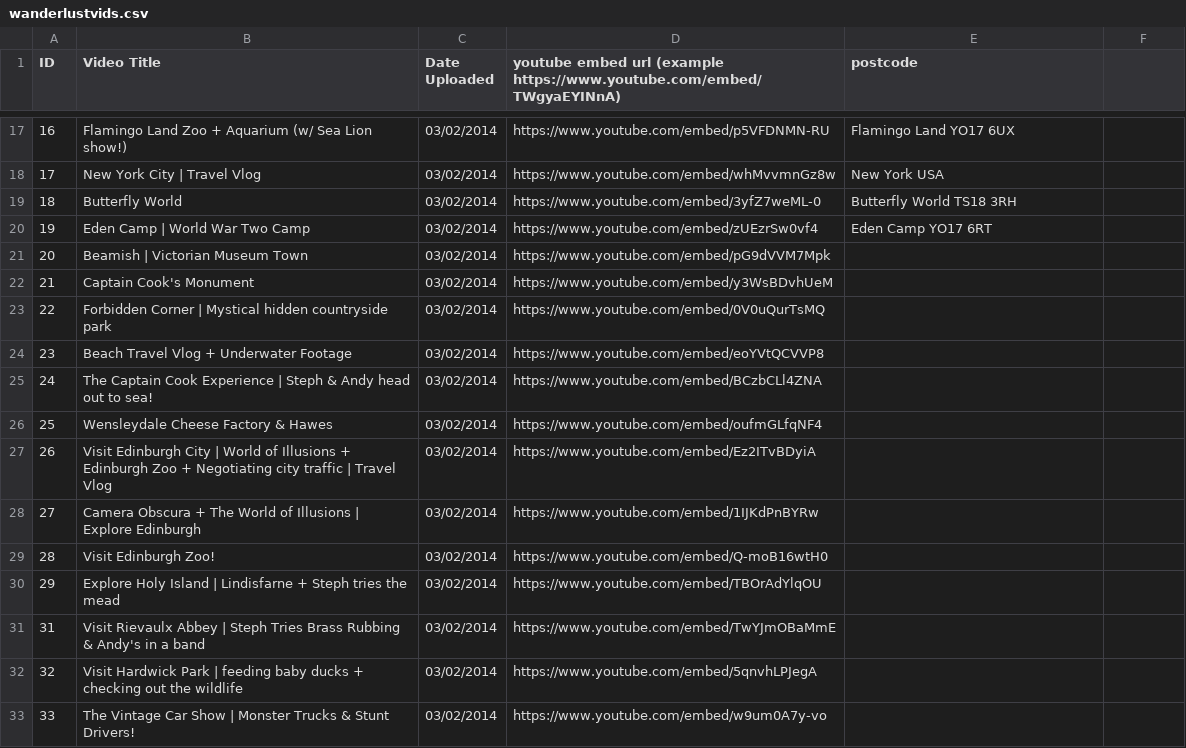
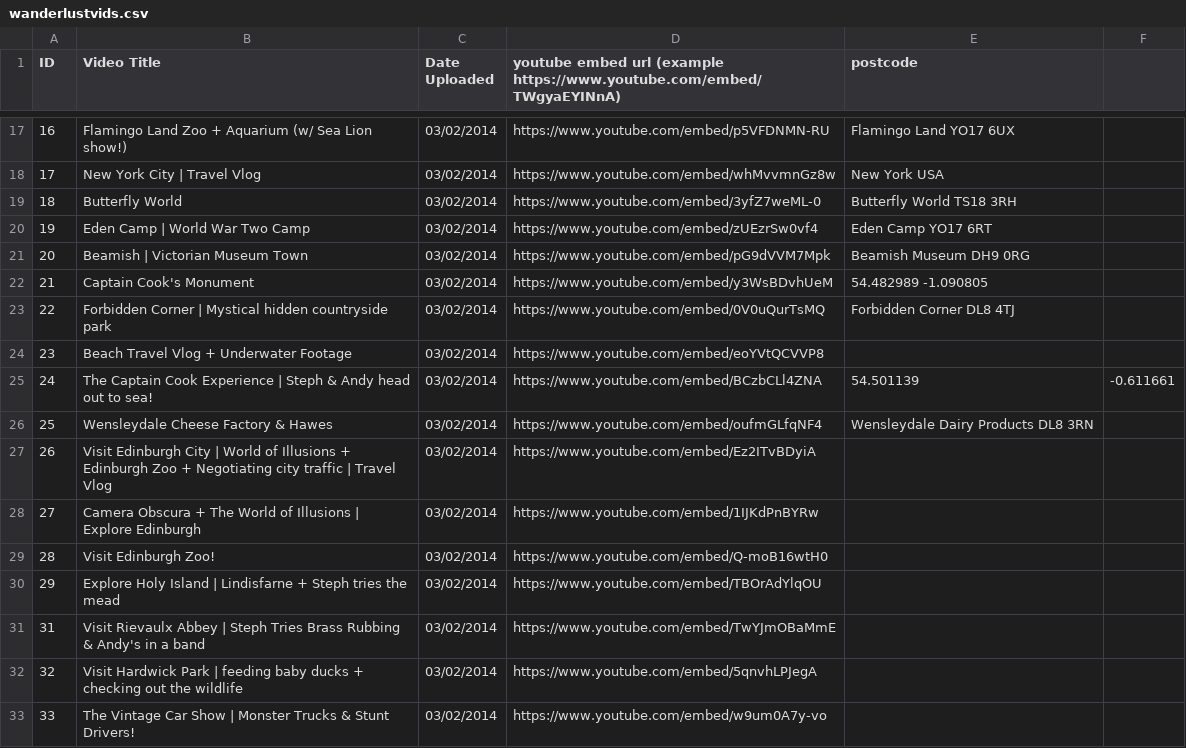
Before and after one commit to WearyWanderer/Website, a CSV file: assets/csv/wanderlustvids.csv, drawn as a sheet; only a part is shown, gaps mark what is left out.

Commit message:
Added a few more geocodes

```diff
--- a/assets/csv/wanderlustvids.csv
+++ b/assets/csv/wanderlustvids.csv
@@ -20,8 +20,8 @@ ID, Video Title, Date Uploaded, youtube embed url (example https://www.youtube.c
 19,Eden Camp | World War Two Camp,03/02/2014,https://www.youtube.com/embed/zUEzrSw0vf4,Eden Camp YO17 6RT
-20,Beamish | Victorian Museum Town,03/02/2014,https://www.youtube.com/embed/pG9dVVM7Mpk,
-21,Captain Cook's Monument,03/02/2014,https://www.youtube.com/embed/y3WsBDvhUeM,
-22,Forbidden Corner | Mystical hidden countryside park,03/02/2014,https://www.youtube.com/embed/0V0uQurTsMQ,
+20,Beamish | Victorian Museum Town,03/02/2014,https://www.youtube.com/embed/pG9dVVM7Mpk, Beamish Museum DH9 0RG
+21,Captain Cook's Monument,03/02/2014,https://www.youtube.com/embed/y3WsBDvhUeM, 54.482989 -1.090805
+22,Forbidden Corner | Mystical hidden countryside park,03/02/2014,https://www.youtube.com/embed/0V0uQurTsMQ, Forbidden Corner DL8 4TJ
 23,Beach Travel Vlog + Underwater Footage,03/02/2014,https://www.youtube.com/embed/eoYVtQCVVP8,
-24,The Captain Cook Experience | Steph & Andy head out to sea!,03/02/2014,https://www.youtube.com/embed/BCzbCLl4ZNA,
-25,Wensleydale Cheese Factory & Hawes,03/02/2014,https://www.youtube.com/embed/oufmGLfqNF4,
+24,The Captain Cook Experience | Steph & Andy head out to sea!,03/02/2014,https://www.youtube.com/embed/BCzbCLl4ZNA, 54.501139, -0.611661
+25,Wensleydale Cheese Factory & Hawes,03/02/2014,https://www.youtube.com/embed/oufmGLfqNF4, Wensleydale Dairy Products DL8 3RN
 26,Visit Edinburgh City | World of Illusions + Edinburgh Zoo + Negotiating city traffic | Travel Vlog,03/02/2014,https://www.youtube.com/embed/Ez2ITvBDyiA,
```
